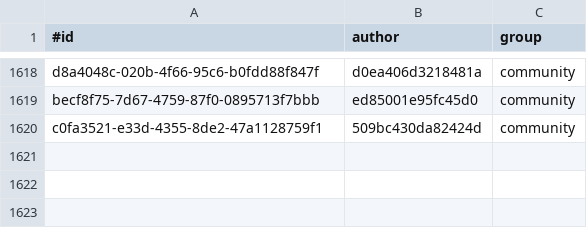
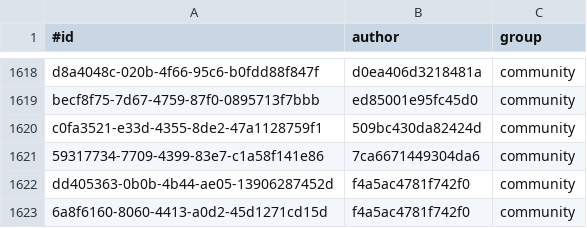
Before and after one commit to KlaudiuszLedwoch/Iron-Admiral, a CSV file: payload/Mods/IronAdmiralDesigns/design_authors.csv, drawn as a sheet; only a part is shown, gaps mark what is left out; the diff names each change by its address in the sheet, - before the commit and + after, or states it on an @@ line.

Commit message:
Data and installer from development 2e16265c

```diff
--- a/payload/Mods/IronAdmiralDesigns/design_authors.csv
+++ b/payload/Mods/IronAdmiralDesigns/design_authors.csv
+row 1621: 59317734-7709-4399-83e7-c1a58f141e86 | 7ca6671449304da6 | community
+row 1622: dd405363-0b0b-4b44-ae05-13906287452d | f4a5ac4781f742f0 | community
+row 1623: 6a8f6160-8060-4413-a0d2-45d1271cd15d | f4a5ac4781f742f0 | community
```
Also changed, not shown: payload/Mods/IronAdmiralDesigns/design_stats_pool.csv, 5 other files.
